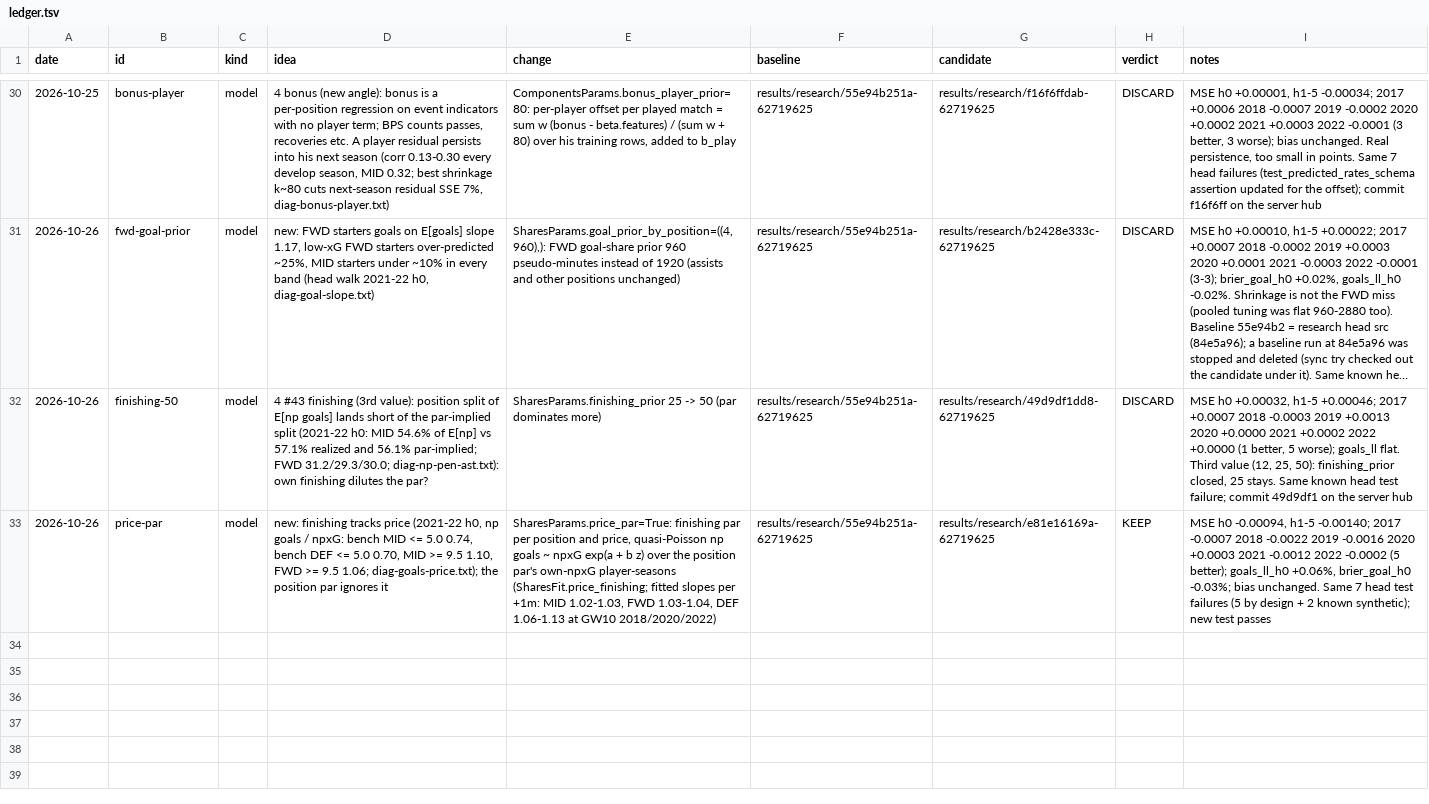
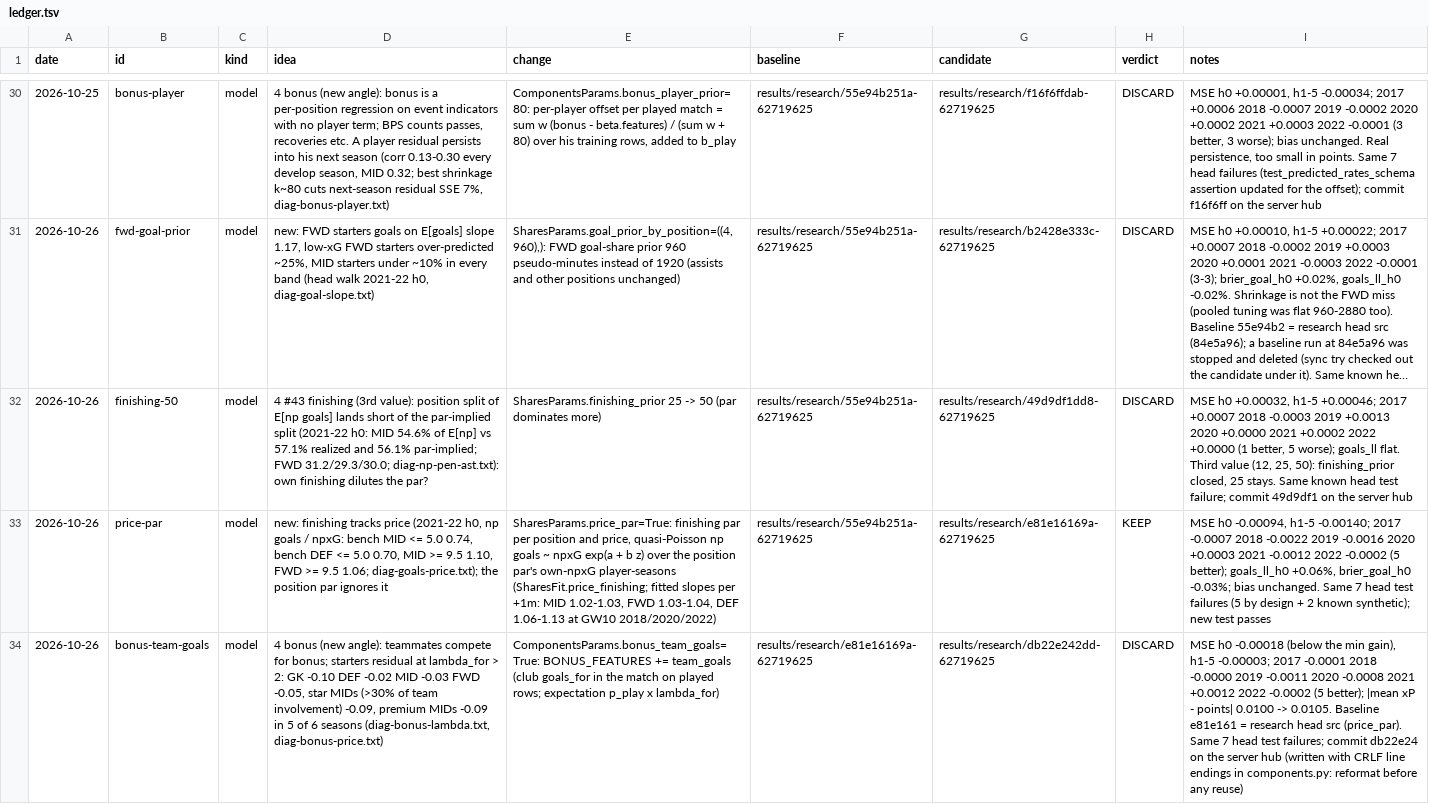
Before and after one commit to samintisar/fpl-optimizer, a TSV file: autoresearch/ledger.tsv, drawn as a sheet; only a part is shown, gaps mark what is left out; long unchanged cells end in …; the diff names each change by its address in the sheet, - before the commit and + after, or states it on an @@ line.

Commit message:
autoresearch: ledger, bonus-team-goals discarded

```diff
--- a/autoresearch/ledger.tsv
+++ b/autoresearch/ledger.tsv
+row 34: 2026-10-26 | bonus-team-goals | model | 4 bonus (new angle): teammates compete for bonus; starters residual at lambda_for > 2: GK -0.10 DEF -0.02 MID -0.03 FWD -0.05, star MIDs (>30% of team involvement) -0.09, premium MIDs -0.09 in 5 of 6 seasons (diag-bonus-lambda.txt, diag-bonus-price.txt) | ComponentsParams.bonus_team_goals=True: BONUS_FEATURES += team_goals (club goals_for in the match on played rows; expectation p_play x lambda_for) | results/research/e81e16169a-62719625 | results/research/db22e242dd-62719625 | DISCARD | MSE h0 -0.00018 (below the min gain), h1-5 -0.00003; 2017 -0.0001 2018 -0.0000 2019 -0.0011 2020 -0.0008 2021 +0.0012 2022 -0.0002 (5 better); |mean xP - points| 0.0100 -> 0.0105. Baseline e81e161 = research head src (price_par). Same 7 head test failures; commit db22e24 on the server hub (written with CRLF line endings in components.py: reformat before any reuse)
```
